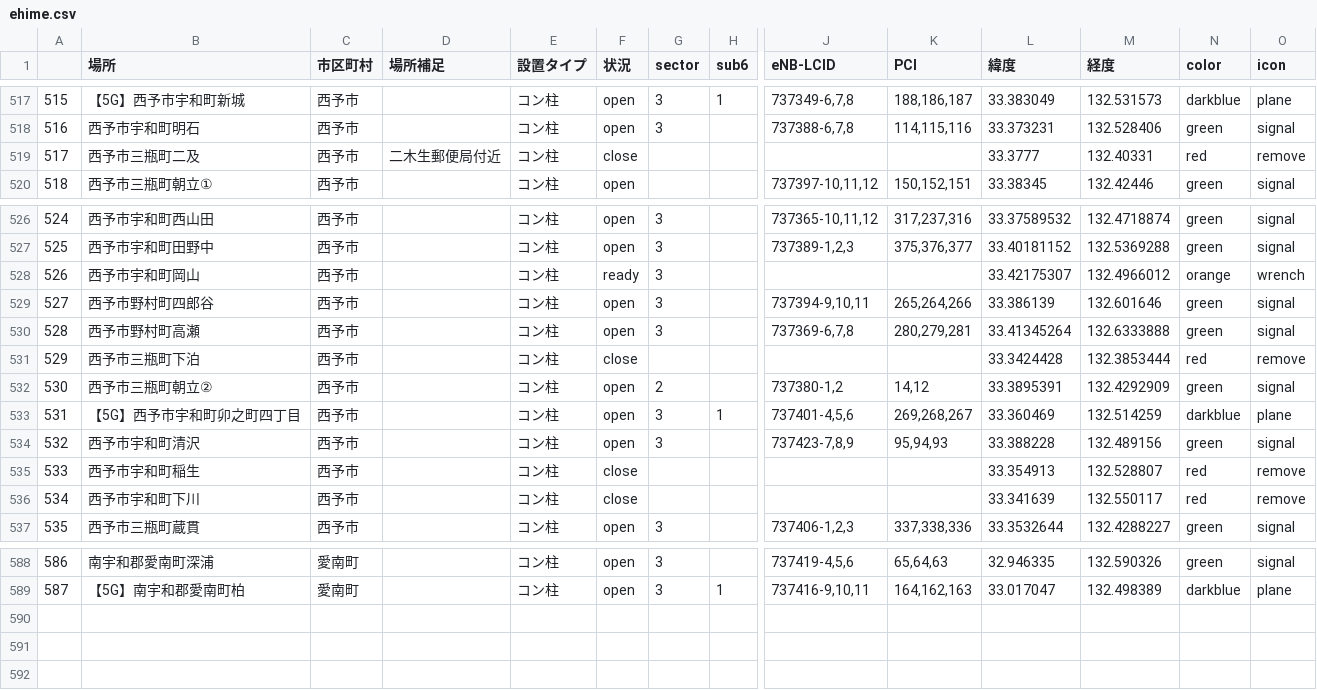
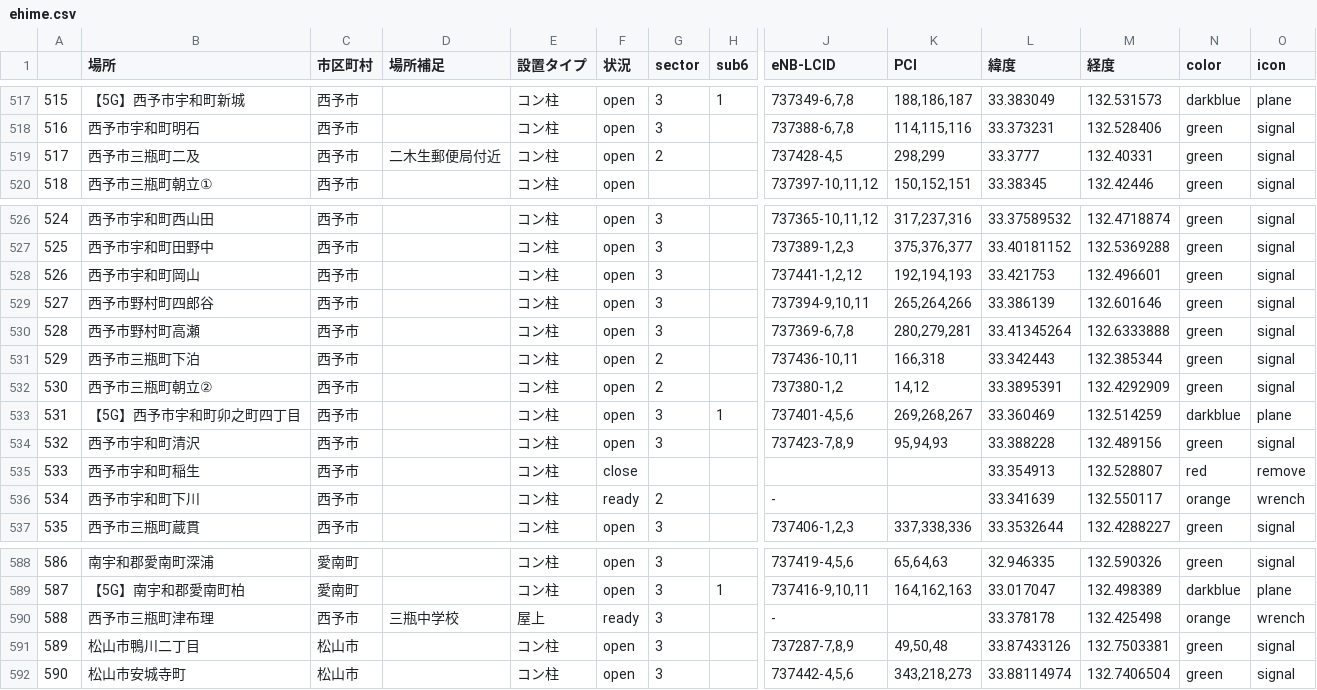
Before and after one commit to raku10ehime/map, a CSV file: ehime.csv, drawn as a sheet; only a part is shown, gaps mark what is left out; rows hold the shown columns only; the diff names each change by its address in the sheet, - before the commit and + after, or states it on an @@ line.

```diff
--- a/ehime.csv
+++ b/ehime.csv
-F519 (状況): close
+F519 (状況): open
-G519 (sector): (empty)
+G519 (sector): 2
-J519 (eNB-LCID): (empty)
+J519 (eNB-LCID): 737428-4,5
-K519 (PCI): (empty)
+K519 (PCI): 298,299
-N519 (color): red
+N519 (color): green
-O519 (icon): remove
+O519 (icon): signal
-F528 (状況): ready
+F528 (状況): open
-J528 (eNB-LCID): (empty)
+J528 (eNB-LCID): 737441-1,2,12
-K528 (PCI): (empty)
+K528 (PCI): 192,194,193
-L528 (緯度): 33.42175307
+L528 (緯度): 33.421753
-M528 (経度): 132.4966012
+M528 (経度): 132.496601
-N528 (color): orange
+N528 (color): green
-O528 (icon): wrench
+O528 (icon): signal
-F531 (状況): close
+F531 (状況): open
-G531 (sector): (empty)
+G531 (sector): 2
-J531 (eNB-LCID): (empty)
+J531 (eNB-LCID): 737436-10,11
-K531 (PCI): (empty)
+K531 (PCI): 166,318
-L531 (緯度): 33.3424428
+L531 (緯度): 33.342443
-M531 (経度): 132.3853444
+M531 (経度): 132.385344
-N531 (color): red
+N531 (color): green
-O531 (icon): remove
+O531 (icon): signal
-F536 (状況): close
+F536 (状況): ready
-G536 (sector): (empty)
+G536 (sector): 2
-J536 (eNB-LCID): (empty)
+J536 (eNB-LCID): -
-N536 (color): red
+N536 (color): orange
-O536 (icon): remove
+O536 (icon): wrench
+row 590: 588 | 西予市三瓶町津布理 | 西予市 | 三瓶中学校 | 屋上 | ready | 3 |  | - |  | 33.378178 | 132.425498 | orange | wrench
+row 591: 589 | 松山市鴨川二丁目 | 松山市 |  | コン柱 | open | 3 |  | 737287-7,8,9 | 49,50,48 | 33.87433126 | 132.7503381 | green | signal
+row 592: 590 | 松山市安城寺町 | 松山市 |  | コン柱 | open | 3 |  | 737442-4,5,6 | 343,218,273 | 33.88114974 | 132.7406504 | green | signal
```
Also changed, not shown: 2 other files.
